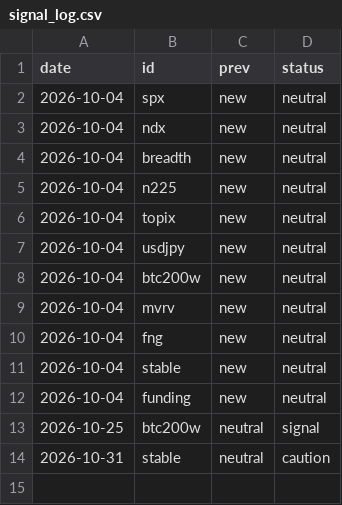
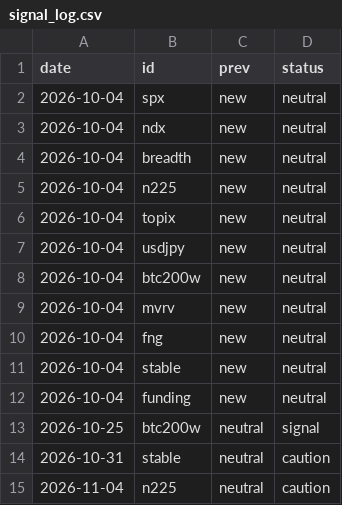
Before and after one commit to outdoorkakipi-cpu/invest-site, a CSV file: data/signal_log.csv, drawn as a sheet.

```diff
--- a/data/signal_log.csv
+++ b/data/signal_log.csv
@@ -14 +14,2 @@ date,id,prev,status
 2026-10-31,stable,neutral,caution
+2026-11-04,n225,neutral,caution
```
Also changed, not shown: 1 other file.
